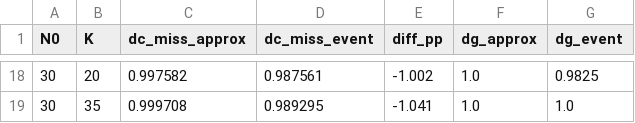
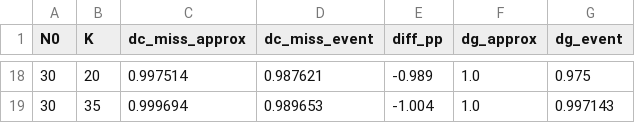
Before and after one commit to DownyBehind/gap-aware-plc-admission_public, a CSV file: results/ns3_e1/c3_csma_comparison.csv, drawn as a sheet; only a part is shown, gaps mark what is left out; the diff covers the shown part only.

```diff
--- a/results/ns3_e1/c3_csma_comparison.csv
+++ b/results/ns3_e1/c3_csma_comparison.csv
@@ -18,2 +18,2 @@ N0,K,dc_miss_approx,dc_miss_event,diff_pp,dg_approx,dg_event
-30,20,0.997582,0.987561,-1.002,1.0,0.9825
-30,35,0.999708,0.989295,-1.041,1.0,1.0
+30,20,0.997514,0.987621,-0.989,1.0,0.975
+30,35,0.999694,0.989653,-1.004,1.0,0.997143
```
Also changed, not shown: 2 added rows, 2 removed rows and 29 edited cells elsewhere in this file, results/EVENT_COUNTS.csv, results/ns3_e1/e2_admission_variants.csv, 41 other files.
